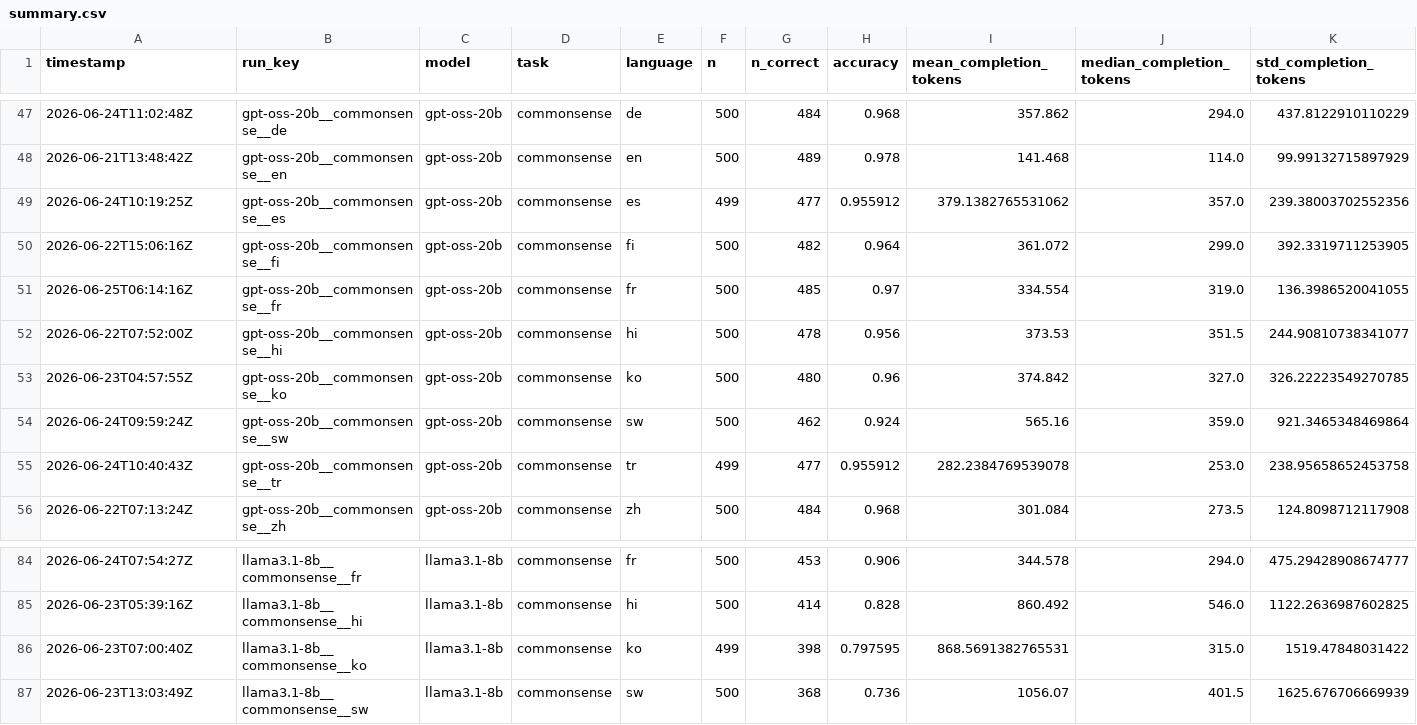
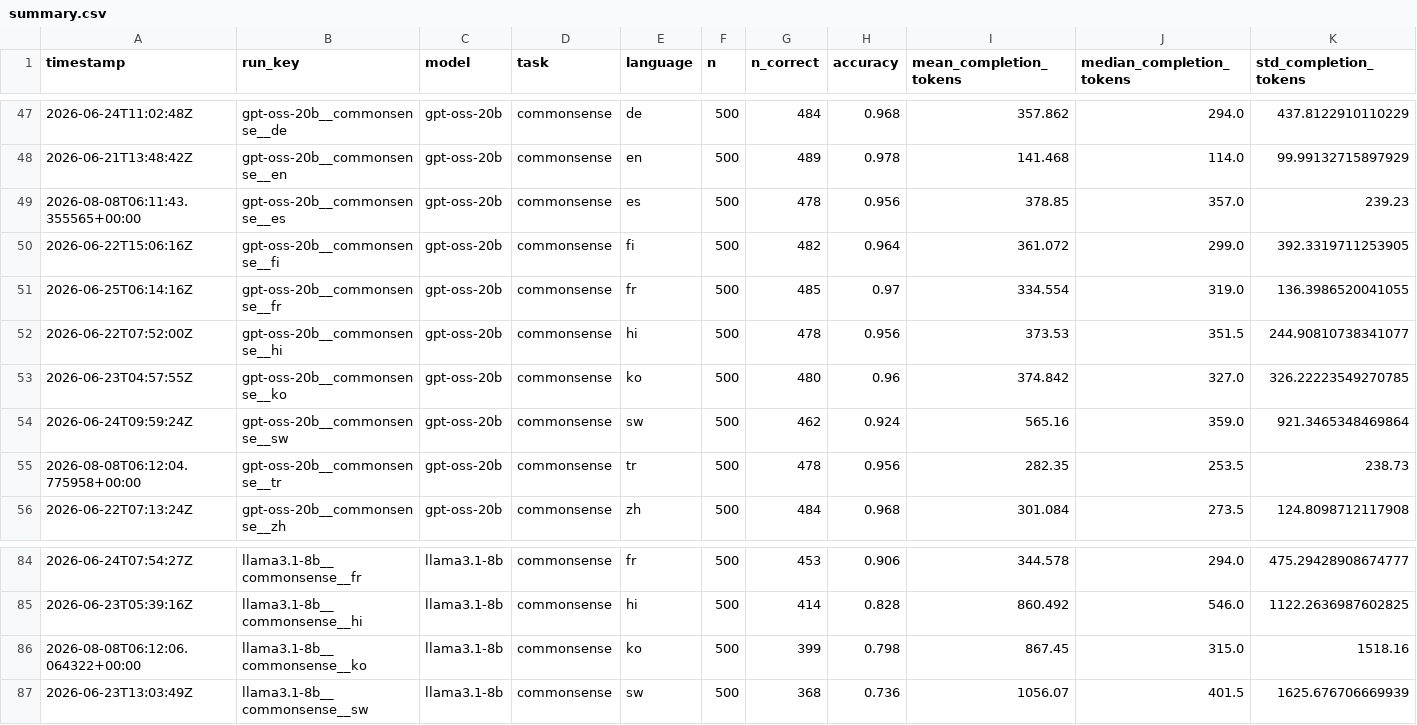
Before and after one commit to MrAyushBajpai/multilang-token-efficiency, a CSV file: results/summary.csv, drawn as a sheet; only a part is shown, gaps mark what is left out; removed rows and columns are numbered as before the commit, all else as after; rows hold the shown columns only; the diff names each change by its address in the sheet, - before the commit and + after, or states it on an @@ line.

```diff
--- a/results/summary.csv
+++ b/results/summary.csv
-row 49: 2026-06-24T10:19:25Z | gpt-oss-20b__commonsense__es | gpt-oss-20b | commonsense | es | 499 | 477 | 0.955912 | 379.1382765531062 | 357.0 | 239.38003702552356
+row 49: 2026-08-08T06:11:43.355565+00:00 | gpt-oss-20b__commonsense__es | gpt-oss-20b | commonsense | es | 500 | 478 | 0.956 | 378.85 | 357.0 | 239.23
-row 55: 2026-06-24T10:40:43Z | gpt-oss-20b__commonsense__tr | gpt-oss-20b | commonsense | tr | 499 | 477 | 0.955912 | 282.2384769539078 | 253.0 | 238.95658652453758
+row 55: 2026-08-08T06:12:04.775958+00:00 | gpt-oss-20b__commonsense__tr | gpt-oss-20b | commonsense | tr | 500 | 478 | 0.956 | 282.35 | 253.5 | 238.73
-row 86: 2026-06-23T07:00:40Z | llama3.1-8b__commonsense__ko | llama3.1-8b | commonsense | ko | 499 | 398 | 0.797595 | 868.5691382765531 | 315.0 | 1519.47848031422
+row 86: 2026-08-08T06:12:06.064322+00:00 | llama3.1-8b__commonsense__ko | llama3.1-8b | commonsense | ko | 500 | 399 | 0.798 | 867.45 | 315.0 | 1518.16
```
Also changed, not shown: 4 other files.
